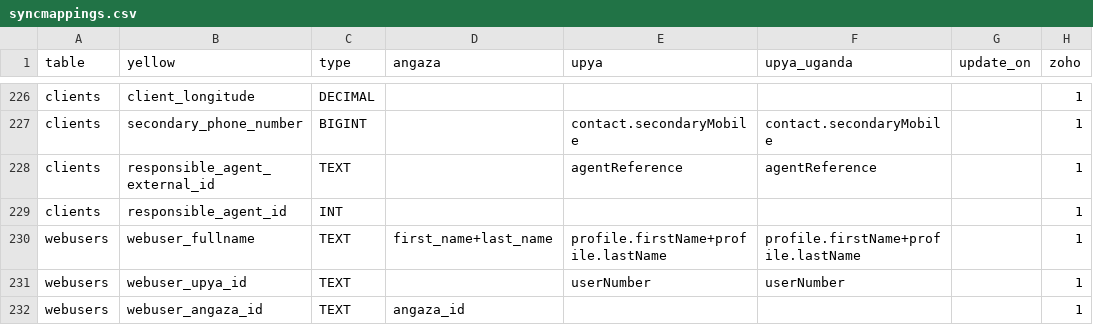
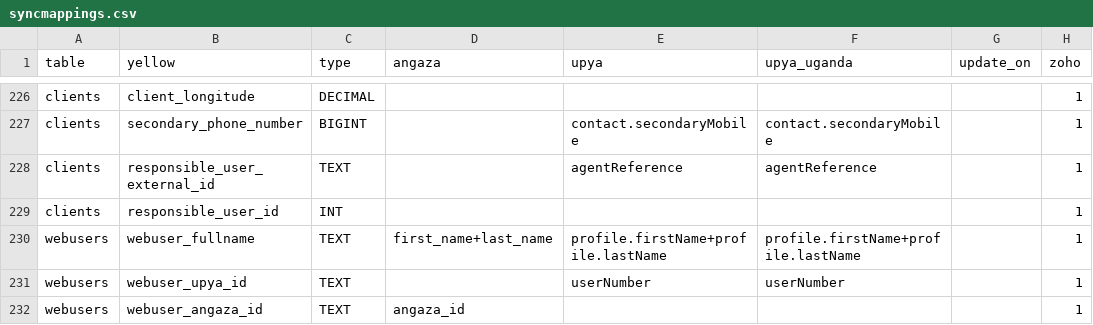
Before and after one commit to yellow-solar/sync, a CSV file: syncmappings.csv, drawn as a sheet; only a part is shown, gaps mark what is left out; the diff names each change by its address in the sheet, - before the commit and + after, or states it on an @@ line.

Commit message:
user not agent

```diff
--- a/syncmappings.csv
+++ b/syncmappings.csv
-B228 (yellow): responsible_agent_external_id
+B228 (yellow): responsible_user_external_id
-B229 (yellow): responsible_agent_id
+B229 (yellow): responsible_user_id
```
